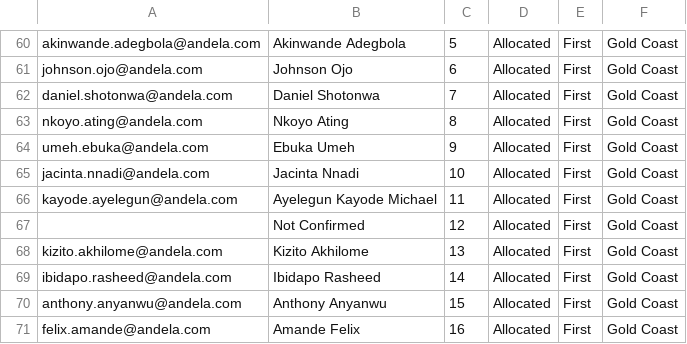
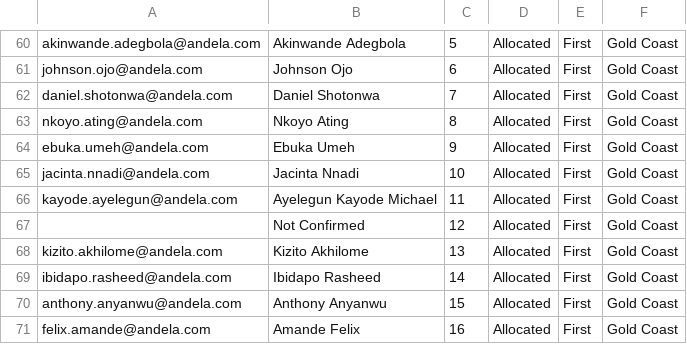
Before and after one commit to jattoabdul/andela-genie-backend, a CSV file: lockers-4.csv, drawn as a sheet; only a part is shown, gaps mark what is left out; the diff covers the shown part only.

```diff
--- a/lockers-4.csv
+++ b/lockers-4.csv
@@ -63,3 +63,3 @@ daniel.shotonwa@andela.com,Daniel Shotonwa,7,Allocated,First,Gold Coast
 nkoyo.ating@andela.com,Nkoyo Ating,8,Allocated,First,Gold Coast
-umeh.ebuka@andela.com,Ebuka Umeh,9,Allocated,First,Gold Coast
+ebuka.umeh@andela.com,Ebuka Umeh,9,Allocated,First,Gold Coast
 jacinta.nnadi@andela.com,Jacinta Nnadi,10,Allocated,First,Gold Coast
```
Also changed, not shown: 13 edited cells elsewhere in this file, lockers-1.csv, lockers-2.csv, 1 other file.
